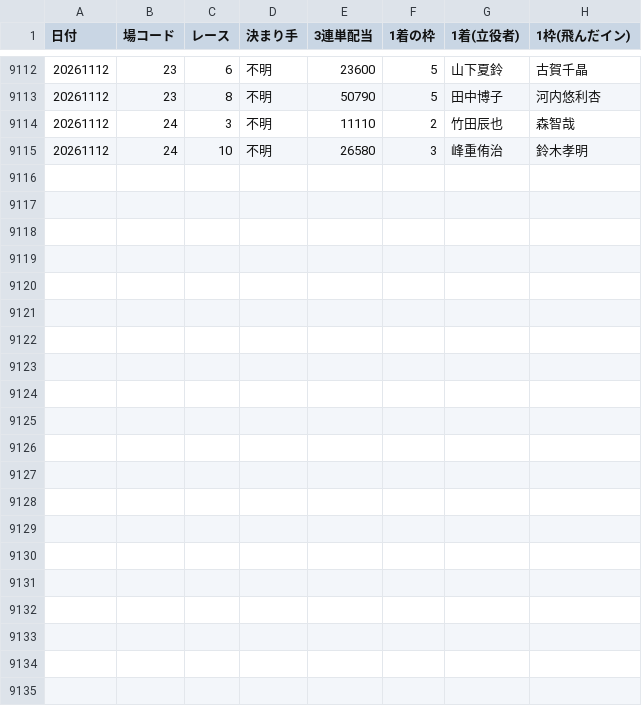
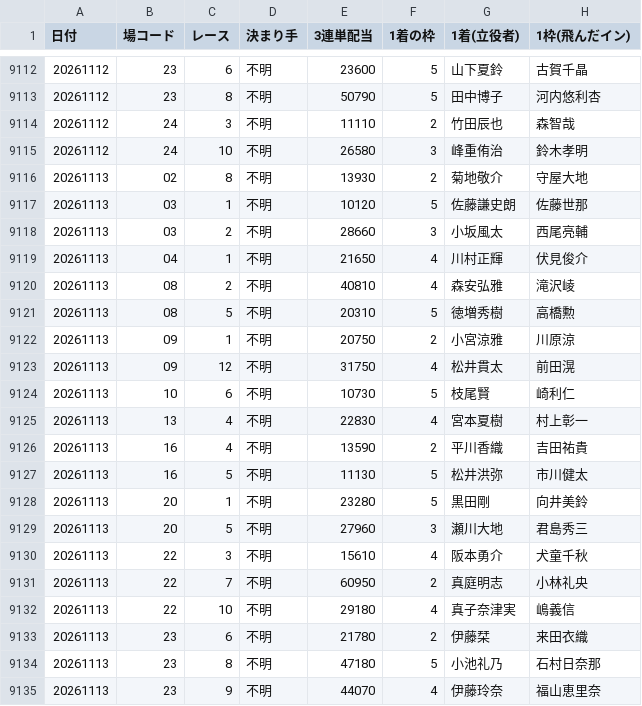
Before and after one commit to takeshikitagawa510-design/boatrace-bot, a CSV file: manshu_half_year_recovery.csv, drawn as a sheet; only a part is shown, gaps mark what is left out; the diff covers the shown part only.

```diff
--- a/manshu_half_year_recovery.csv
+++ b/manshu_half_year_recovery.csv
@@ -9115 +9115,21 @@
 20261112,24,10,不明,26580,3,峰重侑治,鈴木孝明
+20261113,02,8,不明,13930,2,菊地敬介,守屋大地
+20261113,03,1,不明,10120,5,佐藤謙史朗,佐藤世那
+20261113,03,2,不明,28660,3,小坂風太,西尾亮輔
+20261113,04,1,不明,21650,4,川村正輝,伏見俊介
+20261113,08,2,不明,40810,4,森安弘雅,滝沢崚
+20261113,08,5,不明,20310,5,徳増秀樹,高橋勲
+20261113,09,1,不明,20750,2,小宮涼雅,川原涼
+20261113,09,12,不明,31750,4,松井貫太,前田滉
+20261113,10,6,不明,10730,5,枝尾賢,崎利仁
+20261113,13,4,不明,22830,4,宮本夏樹,村上彰一
+20261113,16,4,不明,13590,2,平川香織,吉田祐貴
+20261113,16,5,不明,11130,5,松井洪弥,市川健太
+20261113,20,1,不明,23280,5,黒田剛,向井美鈴
+20261113,20,5,不明,27960,3,瀬川大地,君島秀三
+20261113,22,3,不明,15610,4,阪本勇介,犬童千秋
+20261113,22,7,不明,60950,2,真庭明志,小林礼央
+20261113,22,10,不明,29180,4,真子奈津実,嶋義信
+20261113,23,6,不明,21780,2,伊藤栞,来田衣織
+20261113,23,8,不明,47180,5,小池礼乃,石村日奈那
+20261113,23,9,不明,44070,4,伊藤玲奈,福山恵里奈
```
Also changed, not shown: 5 edited cells elsewhere in this file, 1 other file.
